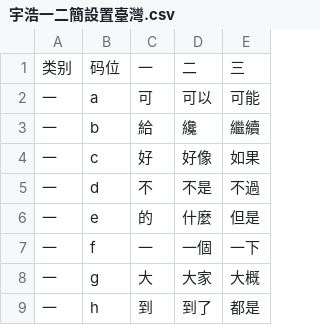
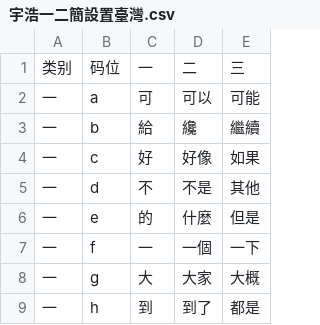
Before and after one commit to forFudan/yuhao, a CSV file: beta/generator/宇浩一二簡設置臺灣.csv, drawn as a sheet; only a part is shown.

Commit message:
Update 宇浩一二簡設置臺灣.csv
高頻詞充分利用一簡空間

```diff
--- a/beta/generator/宇浩一二簡設置臺灣.csv
+++ b/beta/generator/宇浩一二簡設置臺灣.csv
@@ -4,3 +4,3 @@
 一,c,好,好像,如果
-一,d,不,不是,不過
+一,d,不,不是,其他
 一,e,的,什麼,但是
```
